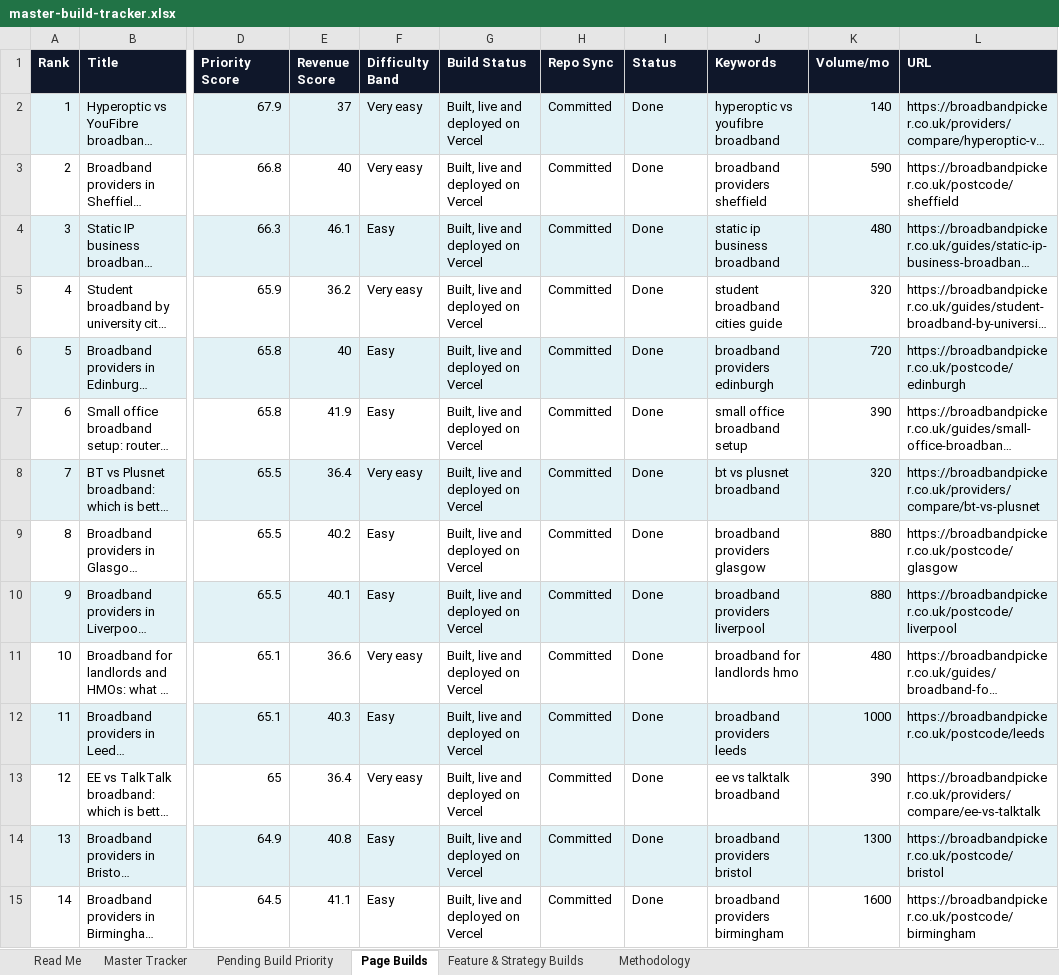
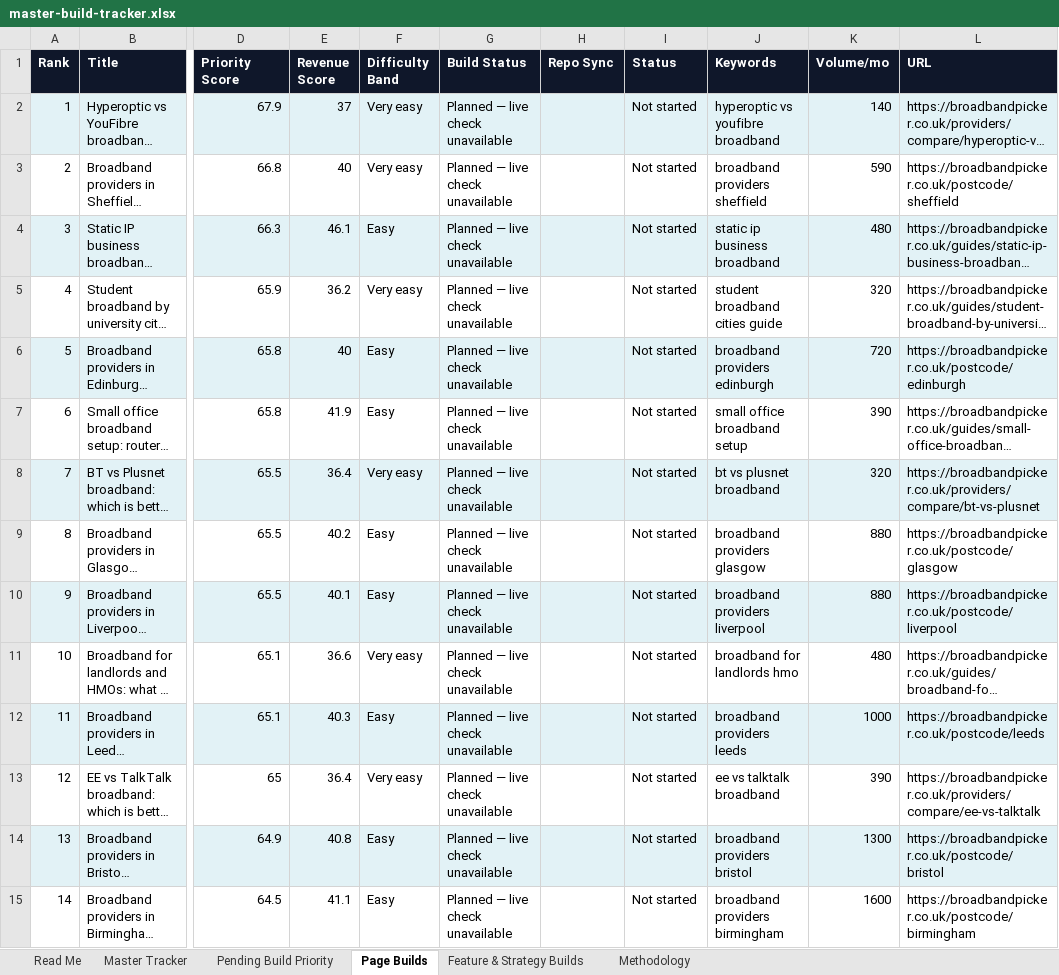
Before and after one commit to sahilsayed-ielts/broadbandpicker, an Excel workbook: docs/master-build-tracker.xlsx, sheet Page Builds, drawn as a sheet; only a part is shown, gaps mark what is left out; long unchanged cells end in …; values as stored, in another font and other column widths than the file's, no borders; table styles not drawn; the diff covers the shown part only; the diff names each change by its address in the sheet, - before the commit and + after, or states it on an @@ line.

```diff
--- a/docs/master-build-tracker.xlsx (sheet Page Builds)
+++ b/docs/master-build-tracker.xlsx (sheet Page Builds)
-G2:G15 (Build Status): Built, live and deployed on Vercel
+G2:G15 (Build Status): Planned — live check unavailable
-H2:H15 (Repo Sync): Committed
+H2:H15 (Repo Sync): (empty)
-I2:I15 (Status): Done
+I2:I15 (Status): Not started
```
Also changed, not shown: 57 edited cells elsewhere in this sheet, sheet Pending Build Priority, sheet Master Tracker, sheet Feature & Strategy Builds, sheet Methodology, docs/broadbandpicker-keyword-mapping.xlsx, 5 other files.
